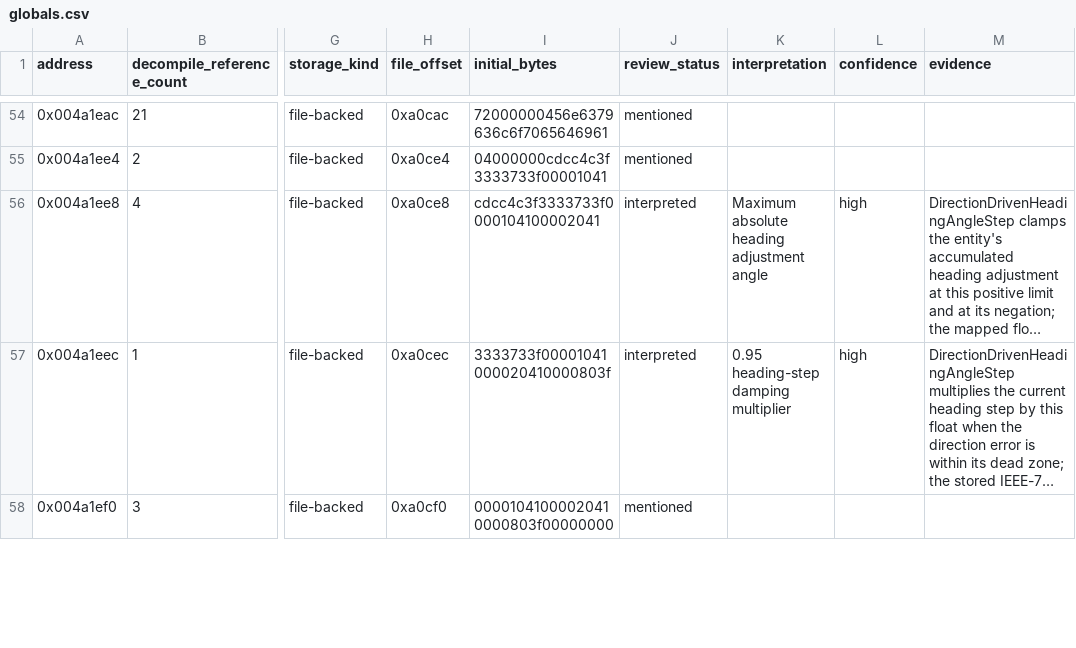
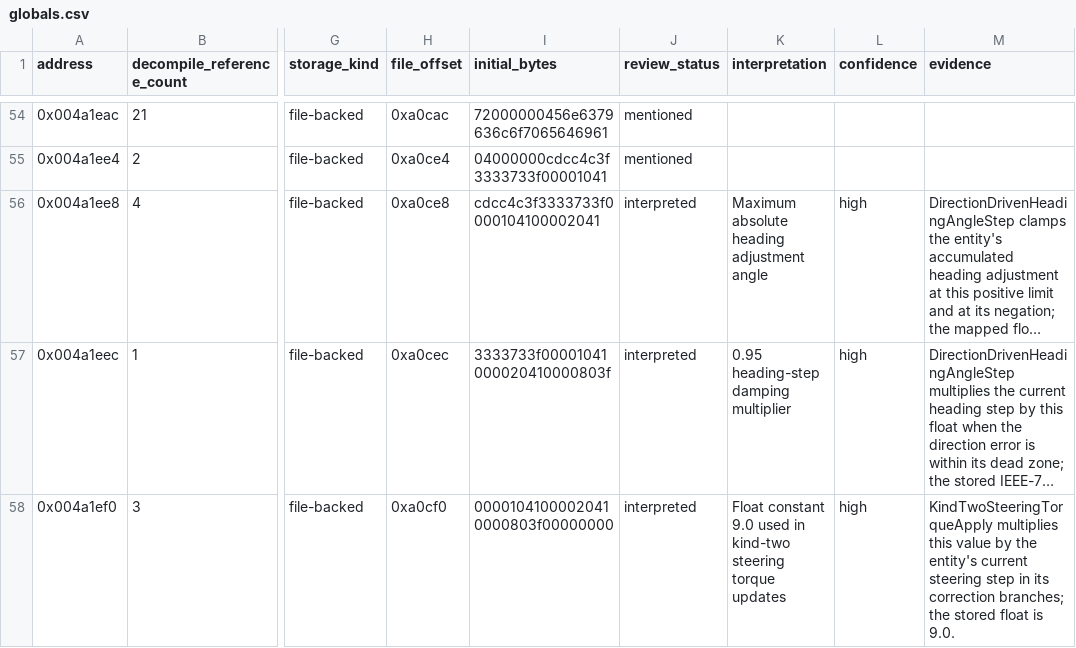
Before and after one commit to robbert229/lrr-portable, a CSV file: docs/dat/globals.csv, drawn as a sheet; only a part is shown, gaps mark what is left out; long unchanged cells end in …; the diff covers the shown part only; the diff names each change by its address in the sheet, - before the commit and + after, or states it on an @@ line.

```diff
--- a/docs/dat/globals.csv
+++ b/docs/dat/globals.csv
-J58 (review_status): mentioned
+J58 (review_status): interpreted
-K58 (interpretation): (empty)
+K58 (interpretation): Float constant 9.0 used in kind-two steering torque updates
-L58 (confidence): (empty)
+L58 (confidence): high
-M58 (evidence): (empty)
+M58 (evidence): KindTwoSteeringTorqueApply multiplies this value by the entity's current steering step in its correction branches; the stored float is 9.0.
```
Also changed, not shown: 12 edited cells elsewhere in this file, docs/dat/annotations.csv.
